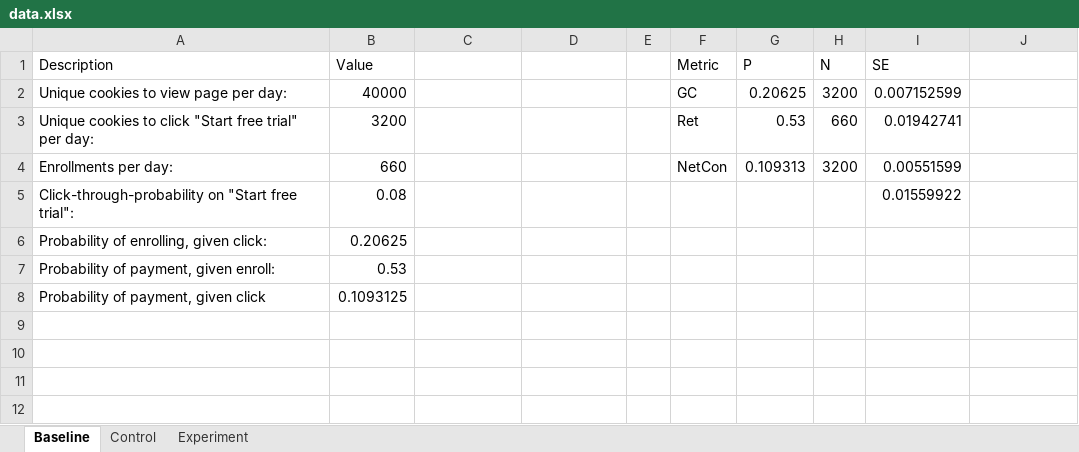
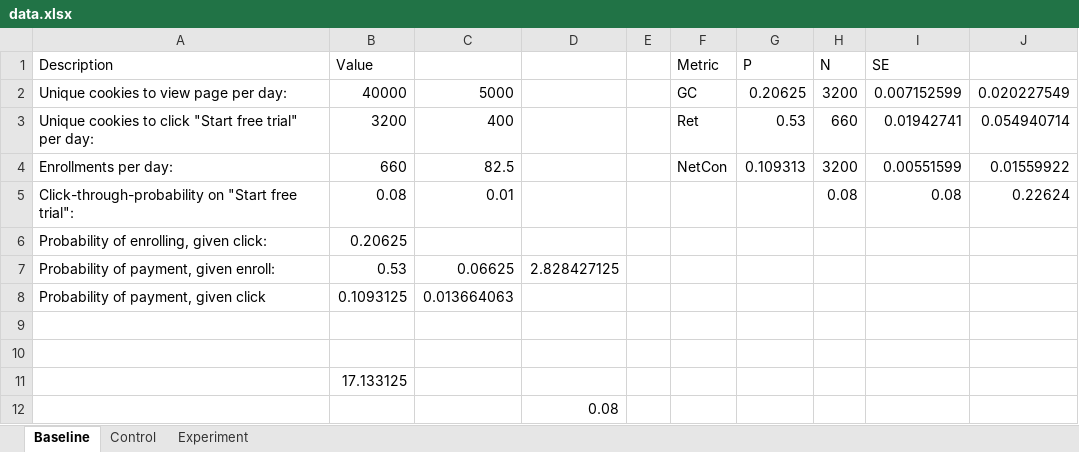
Before and after one commit to gangadhara691/Data-Analyst-NanoDegree, an Excel workbook: P7 ab_test/data.xlsx, sheet Baseline, drawn as a sheet; values as stored, in another font and other column widths than the file's, no borders; the diff names each change by its address in the sheet, - before the commit and + after, or states it on an @@ line.

```diff
--- a/P7 ab_test/data.xlsx (sheet Baseline)
+++ b/P7 ab_test/data.xlsx (sheet Baseline)
-C2: (empty)
+C2: 5000
-J2: (empty)
+J2: 0.020227549
-C3: (empty)
+C3: 400
-J3: (empty)
+J3: 0.054940714
-C4: (empty)
+C4: 82.5
-J4: (empty)
+J4: 0.01559922
-C5: (empty)
+C5: 0.01
-H5 (N): (empty)
+H5 (N): 0.08
-I5 (SE): 0.01559922
+I5 (SE): 0.08
-J5: (empty)
+J5: 0.22624
-C7: (empty)
+C7: 0.06625
-D7: (empty)
+D7: 2.828427125
-C8: (empty)
+C8: 0.013664063
+row 9: (empty)
+row 10: (empty)
+row 11:  | 17.133125
+row 12:  |  |  | 0.08
```
Also changed, not shown: sheet Control, sheet Experiment, 5 other files.
